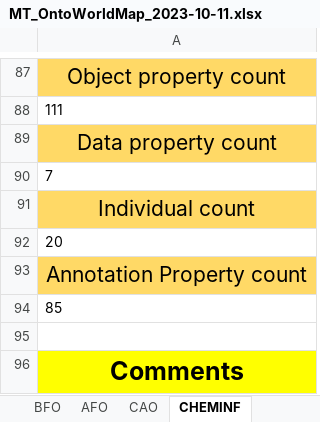
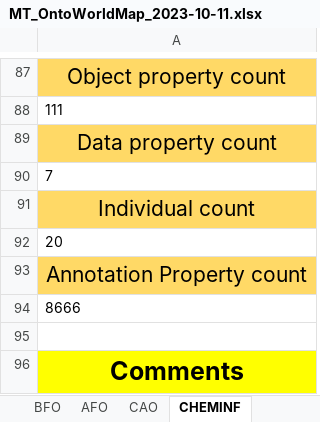
Before and after one commit to matze2402/vater, an Excel workbook: master_table/MT_OntoWorldMap_2023-10-11.xlsx, sheet CHEMINF, drawn as a sheet; only a part is shown, gaps mark what is left out; values as stored, in another font and other column widths than the file's, no borders; the diff names each change by its address in the sheet, - before the commit and + after, or states it on an @@ line.

Commit message:
Add files via upload

```diff
--- a/master_table/MT_OntoWorldMap_2023-10-11.xlsx (sheet CHEMINF)
+++ b/master_table/MT_OntoWorldMap_2023-10-11.xlsx (sheet CHEMINF)
-A94: 85
+A94: 8666
```
